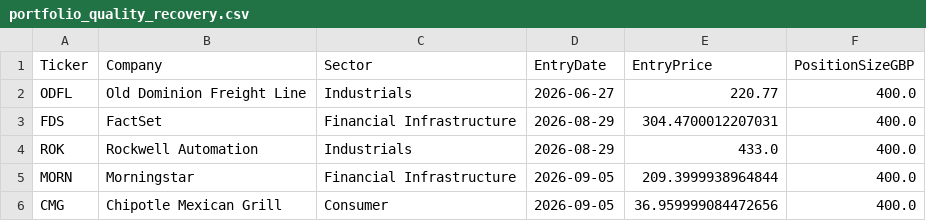
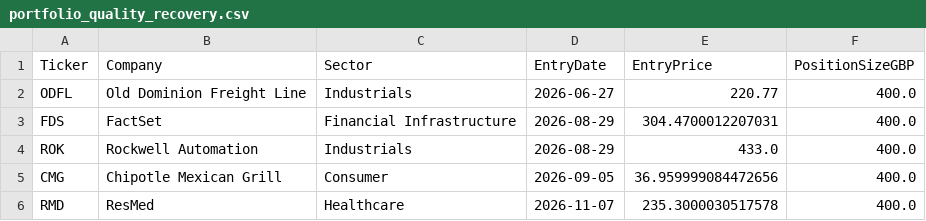
Before and after one commit to vurnumg/quality-recovery, a CSV file: portfolio_quality_recovery.csv, drawn as a sheet.

```diff
--- a/portfolio_quality_recovery.csv
+++ b/portfolio_quality_recovery.csv
@@ -4,3 +4,3 @@ FDS,FactSet,Financial Infrastructure,2026-08-29,304.4700012207031,400.0
 ROK,Rockwell Automation,Industrials,2026-08-29,433.0,400.0
-MORN,Morningstar,Financial Infrastructure,2026-09-05,209.3999938964844,400.0
 CMG,Chipotle Mexican Grill,Consumer,2026-09-05,36.959999084472656,400.0
+RMD,ResMed,Healthcare,2026-11-07,235.3000030517578,400.0
```
Also changed, not shown: quality_recovery_full_universe_scan.csv, quality_recovery_position_review.csv, 2 other files.
